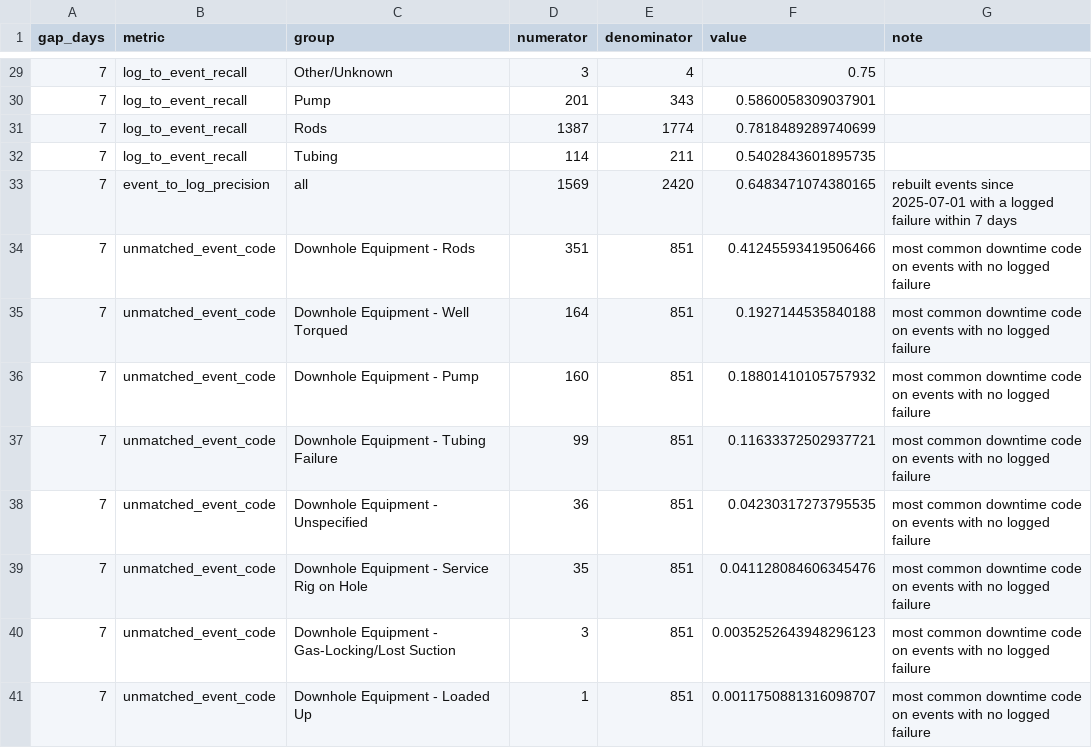
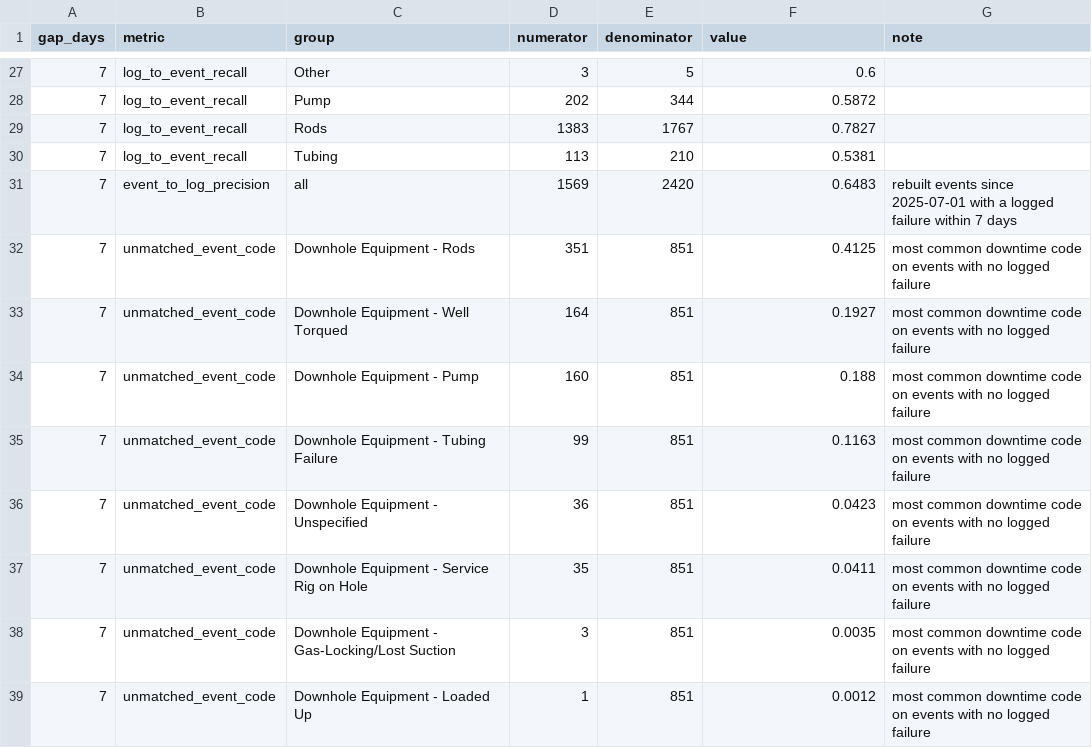
Before and after one commit to Eight-AreaKeeper/ROI-Project, a CSV file: outputs/event_validation.csv, drawn as a sheet; only a part is shown, gaps mark what is left out; the diff covers the shown part only.

```diff
--- a/outputs/event_validation.csv
+++ b/outputs/event_validation.csv
@@ -29,13 +27,13 @@ gap_days,metric,group,numerator,denominator,value,note
-7,log_to_event_recall,Other/Unknown,3,4,0.75,
-7,log_to_event_recall,Pump,201,343,0.5860058309037901,
-7,log_to_event_recall,Rods,1387,1774,0.7818489289740699,
-7,log_to_event_recall,Tubing,114,211,0.5402843601895735,
-7,event_to_log_precision,all,1569,2420,0.6483471074380165,rebuilt events since 2025-07-01 with a logged failure within 7 days
-7,unmatched_event_code,Downhole Equipment - Rods,351,851,0.41245593419506466,most common downtime code on events with no logged failure
-7,unmatched_event_code,Downhole Equipment - Well Torqued,164,851,0.1927144535840188,most common downtime code on events with no logged failure
-7,unmatched_event_code,Downhole Equipment - Pump,160,851,0.18801410105757932,most common downtime code on events with no logged failure
-7,unmatched_event_code,Downhole Equipment - Tubing Failure,99,851,0.11633372502937721,most common downtime code on events with no logged failure
-7,unmatched_event_code,Downhole Equipment - Unspecified,36,851,0.04230317273795535,most common downtime code on events with no logged failure
-7,unmatched_event_code,Downhole Equipment - Service Rig on Hole,35,851,0.041128084606345476,most common downtime code on events with no logged failure
-7,unmatched_event_code,Downhole Equipment - Gas-Locking/Lost Suction,3,851,0.0035252643948296123,most common downtime code on events with no logged failure
-7,unmatched_event_code,Downhole Equipment - Loaded Up,1,851,0.0011750881316098707,most common downtime code on events with no logged failure
+7,log_to_event_recall,Other,3,5,0.6,
+7,log_to_event_recall,Pump,202,344,0.5872,
+7,log_to_event_recall,Rods,1383,1767,0.7827,
+7,log_to_event_recall,Tubing,113,210,0.5381,
+7,event_to_log_precision,all,1569,2420,0.6483,rebuilt events since 2025-07-01 with a logged failure within 7 days
+7,unmatched_event_code,Downhole Equipment - Rods,351,851,0.4125,most common downtime code on events with no logged failure
+7,unmatched_event_code,Downhole Equipment - Well Torqued,164,851,0.1927,most common downtime code on events with no logged failure
+7,unmatched_event_code,Downhole Equipment - Pump,160,851,0.188,most common downtime code on events with no logged failure
+7,unmatched_event_code,Downhole Equipment - Tubing Failure,99,851,0.1163,most common downtime code on events with no logged failure
+7,unmatched_event_code,Downhole Equipment - Unspecified,36,851,0.0423,most common downtime code on events with no logged failure
+7,unmatched_event_code,Downhole Equipment - Service Rig on Hole,35,851,0.0411,most common downtime code on events with no logged failure
+7,unmatched_event_code,Downhole Equipment - Gas-Locking/Lost Suction,3,851,0.0035,most common downtime code on events with no logged failure
+7,unmatched_event_code,Downhole Equipment - Loaded Up,1,851,0.0012,most common downtime code on events with no logged failure
```
Also changed, not shown: 2 removed rows and 29 edited cells elsewhere in this file, outputs/cleaning_log.csv, outputs/failure_mix.csv, 7 other files.
